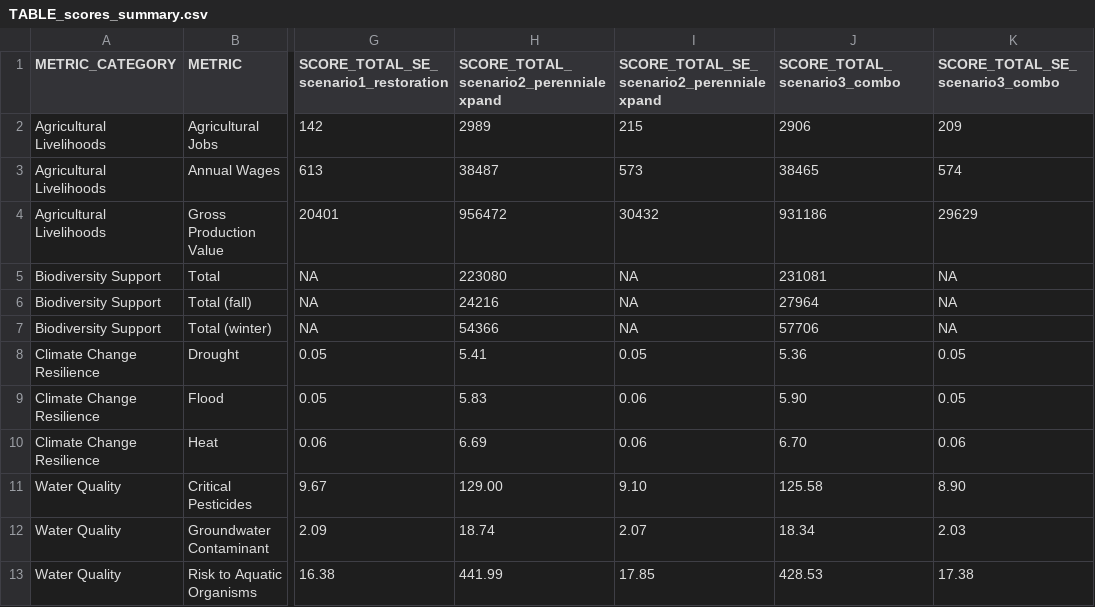
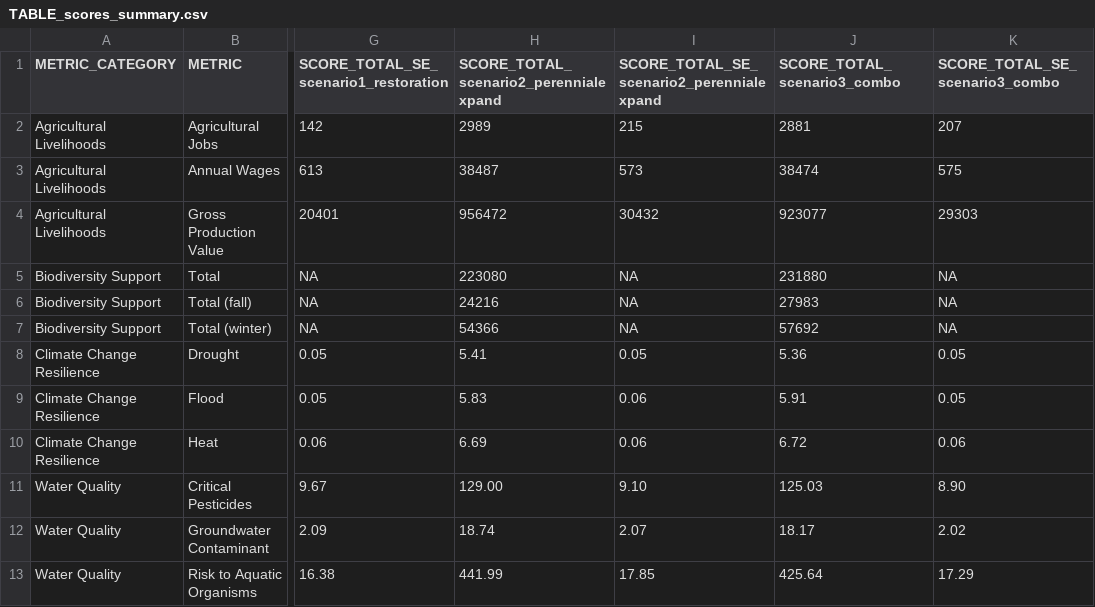
Before and after one commit to pointblue/delta_scenarios, a CSV file: output/TABLE_scores_summary.csv, drawn as a sheet; only a part is shown, gaps mark what is left out; the diff names each change by its address in the sheet, - before the commit and + after, or states it on an @@ line.

```diff
--- a/output/TABLE_scores_summary.csv
+++ b/output/TABLE_scores_summary.csv
-J2 (SCORE_TOTAL_scenario3_combo): 2906
+J2 (SCORE_TOTAL_scenario3_combo): 2881
-K2 (SCORE_TOTAL_SE_scenario3_combo): 209
+K2 (SCORE_TOTAL_SE_scenario3_combo): 207
-J3 (SCORE_TOTAL_scenario3_combo): 38465
+J3 (SCORE_TOTAL_scenario3_combo): 38474
-K3 (SCORE_TOTAL_SE_scenario3_combo): 574
+K3 (SCORE_TOTAL_SE_scenario3_combo): 575
-J4 (SCORE_TOTAL_scenario3_combo): 931186
+J4 (SCORE_TOTAL_scenario3_combo): 923077
-K4 (SCORE_TOTAL_SE_scenario3_combo): 29629
+K4 (SCORE_TOTAL_SE_scenario3_combo): 29303
-J5 (SCORE_TOTAL_scenario3_combo): 231081
+J5 (SCORE_TOTAL_scenario3_combo): 231880
-J6 (SCORE_TOTAL_scenario3_combo): 27964
+J6 (SCORE_TOTAL_scenario3_combo): 27983
-J7 (SCORE_TOTAL_scenario3_combo): 57706
+J7 (SCORE_TOTAL_scenario3_combo): 57692
-J9 (SCORE_TOTAL_scenario3_combo): 5.90
+J9 (SCORE_TOTAL_scenario3_combo): 5.91
-J10 (SCORE_TOTAL_scenario3_combo): 6.70
+J10 (SCORE_TOTAL_scenario3_combo): 6.72
-J11 (SCORE_TOTAL_scenario3_combo): 125.58
+J11 (SCORE_TOTAL_scenario3_combo): 125.03
-J12 (SCORE_TOTAL_scenario3_combo): 18.34
+J12 (SCORE_TOTAL_scenario3_combo): 18.17
-K12 (SCORE_TOTAL_SE_scenario3_combo): 2.03
+K12 (SCORE_TOTAL_SE_scenario3_combo): 2.02
-J13 (SCORE_TOTAL_scenario3_combo): 428.53
+J13 (SCORE_TOTAL_scenario3_combo): 425.64
-K13 (SCORE_TOTAL_SE_scenario3_combo): 17.38
+K13 (SCORE_TOTAL_SE_scenario3_combo): 17.29
```
Also changed, not shown: output/netchange_scores.csv, output/scenario_habitat.csv, 3 other files.
